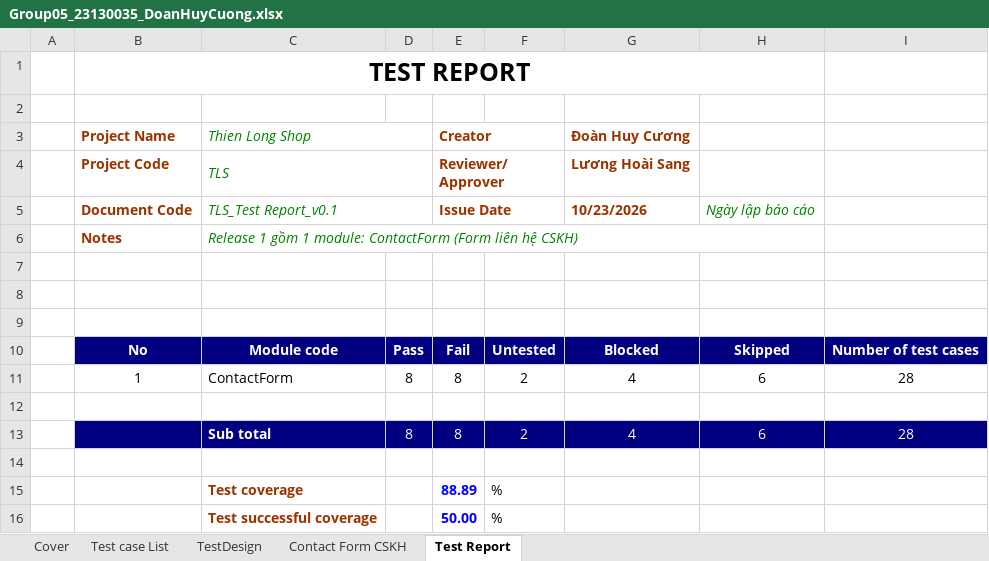
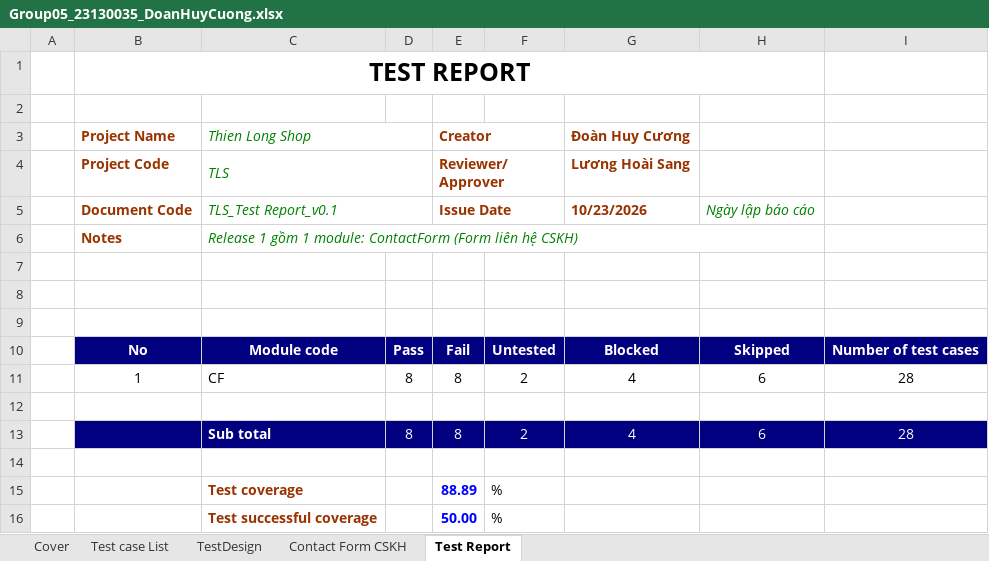
Before and after one commit to LastJuly05/Group05_SoftwareTesting_ThienLong, an Excel workbook: Group05_23130035_DoanHuyCuong.xlsx, sheet Test Report, drawn as a sheet; values as stored, in another font and other column widths than the file's, no borders; the diff names each change by its address in the sheet, - before the commit and + after, or states it on an @@ line.

Commit message:
Add files via upload
chức năng form liên hệ chăm sóc khách hàng

```diff
--- a/Group05_23130035_DoanHuyCuong.xlsx (sheet Test Report)
+++ b/Group05_23130035_DoanHuyCuong.xlsx (sheet Test Report)
-C11 (Thien Long Shop): ContactForm
+C11 (Thien Long Shop): CF
```
Also changed, not shown: sheet Contact Form CSKH.
